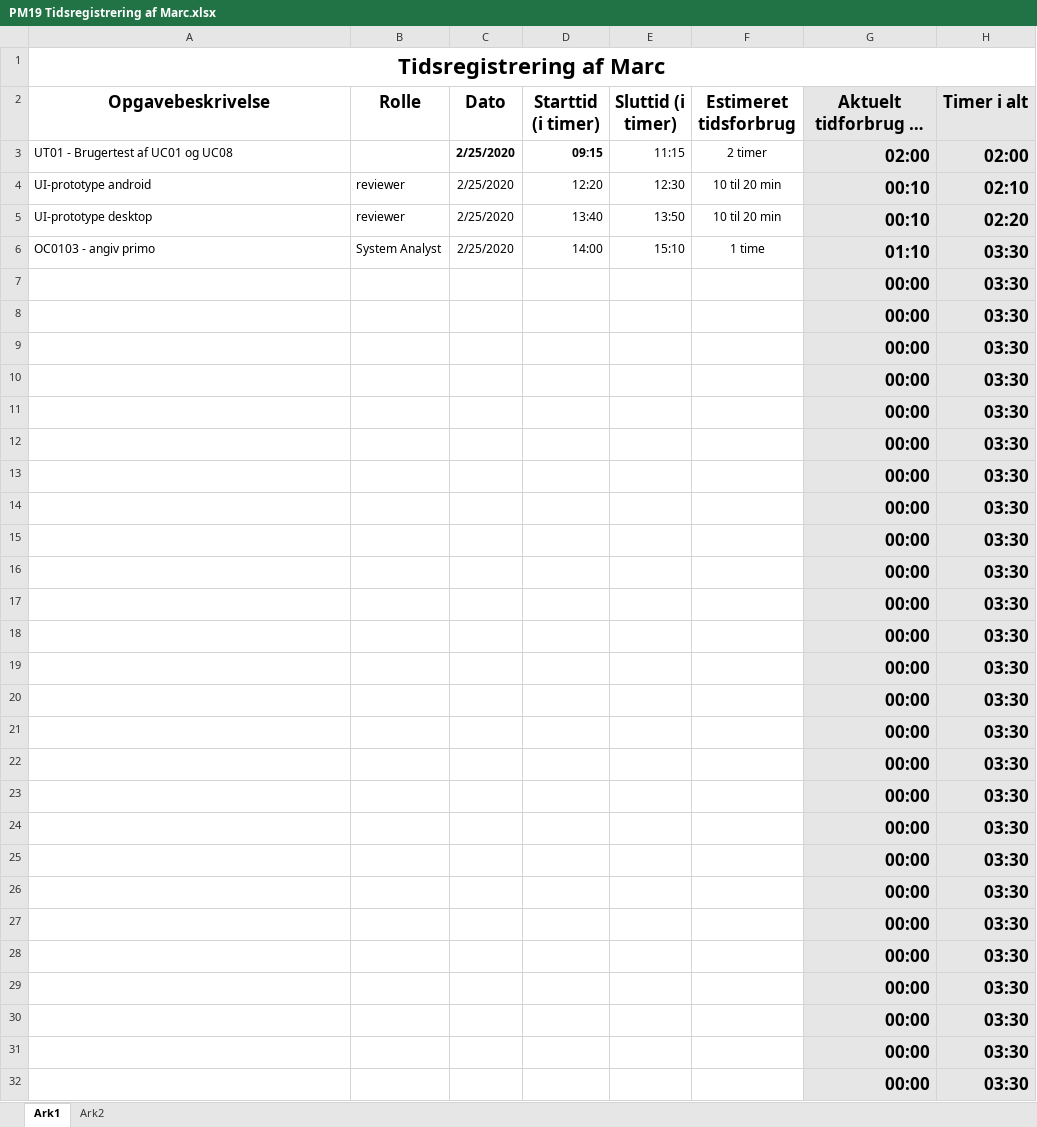
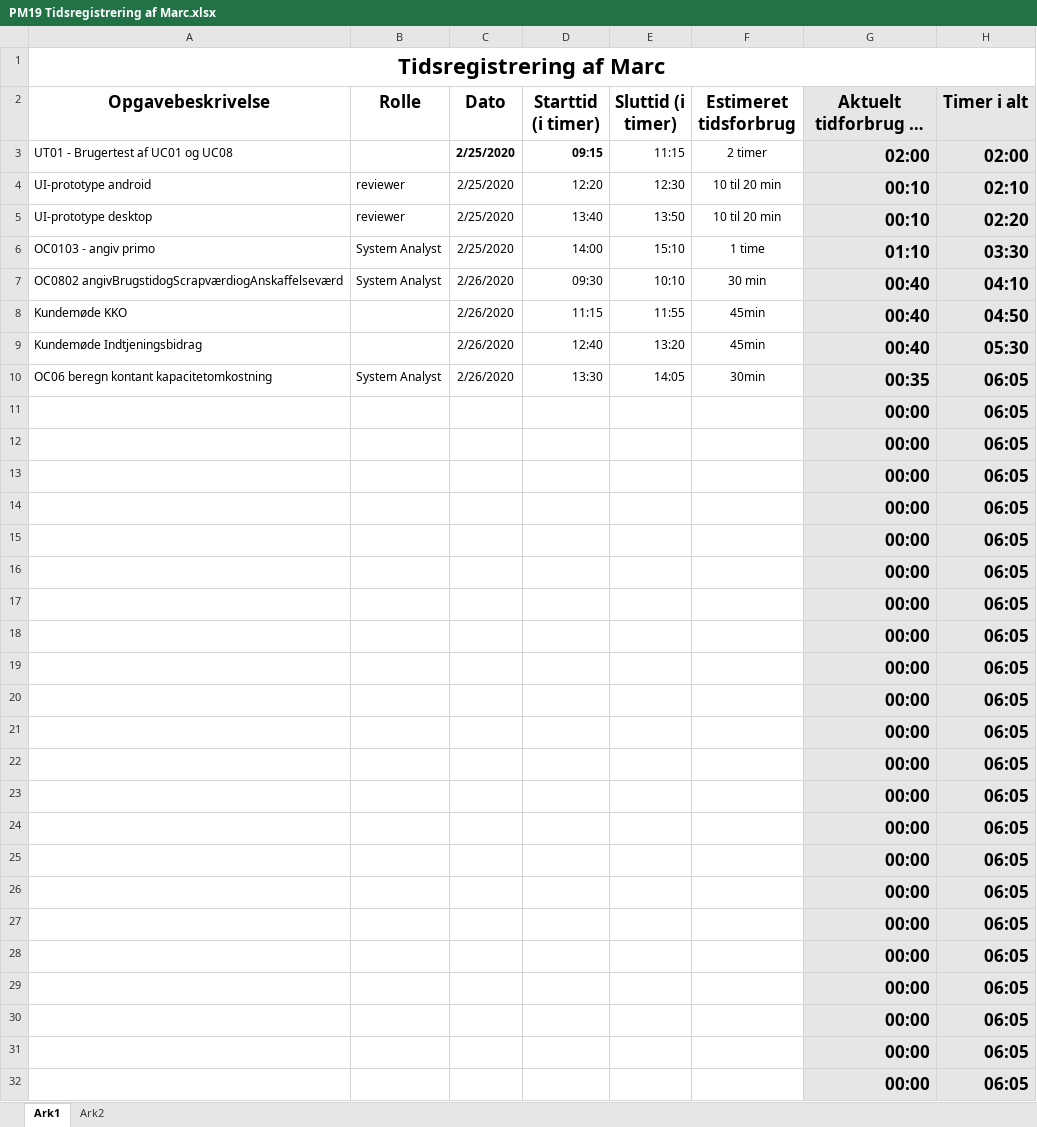
Before and after one commit to zealand-andp/HoeKulator, an Excel workbook: 08 Project Management/Tidsregistrering/PM19 Tidsregistrering af Marc.xlsx, sheet Ark1, drawn as a sheet; long unchanged cells end in …; values as stored, in another font and other column widths than the file's, no borders; charts and pictures not drawn; removed rows and columns are numbered as before the commit, all else as after; the diff names each change by its address in the sheet, - before the commit and + after, or states it on an @@ line.

Commit message:
Update PM19 Tidsregistrering af Marc.xlsx

```diff
--- a/08 Project Management/Tidsregistrering/PM19 Tidsregistrering af Marc.xlsx (sheet Ark1)
+++ b/08 Project Management/Tidsregistrering/PM19 Tidsregistrering af Marc.xlsx (sheet Ark1)
-row 7:  |  |  |  |  |  | 00:00 | 03:30
-row 8:  |  |  |  |  |  | 00:00 | 03:30
-row 9:  |  |  |  |  |  | 00:00 | 03:30
-row 10:  |  |  |  |  |  | 00:00 | 03:30
+row 7: OC0802 angivBrugstidogScrapværdiogAnskaffelseværd | System Analyst | 2/26/2020 | 09:30 | 10:10 | 30 min | 00:40 | 04:10
+row 8: Kundemøde KKO |  | 2/26/2020 | 11:15 | 11:55 | 45min | 00:40 | 04:50
+row 9: Kundemøde Indtjeningsbidrag |  | 2/26/2020 | 12:40 | 13:20 | 45min | 00:40 | 05:30
+row 10: OC06 beregn kontant kapacitetomkostning | System Analyst | 2/26/2020 | 13:30 | 14:05 | 30min | 00:35 | 06:05
-H11:H32 (Timer i alt): 03:30
+H11:H32 (Timer i alt): 06:05
```
